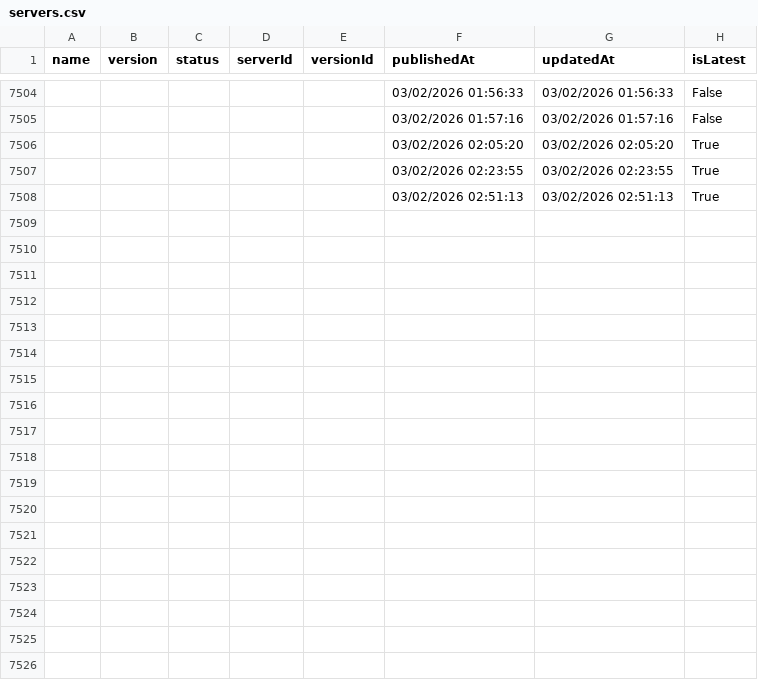
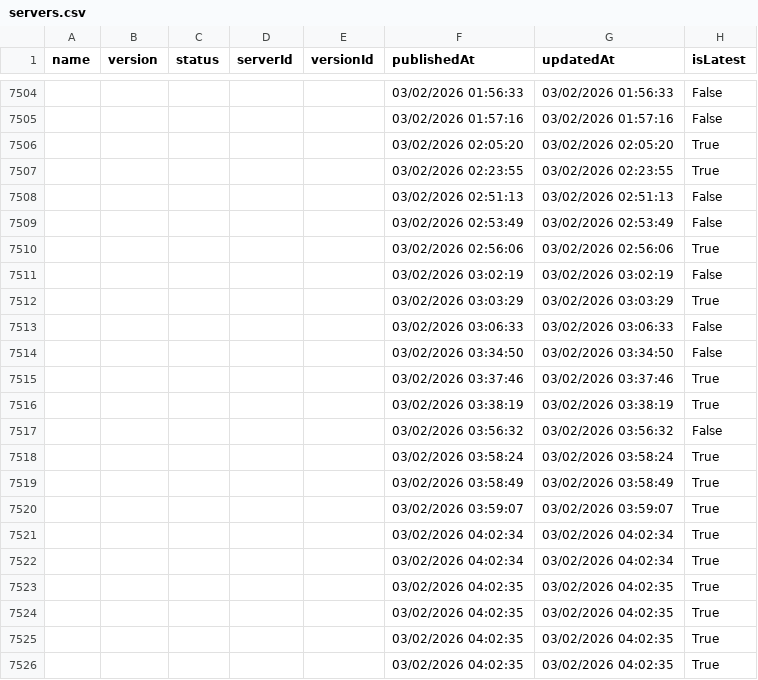
Before and after one commit to joelverhagen/mcp-insights, a CSV file: servers.csv, drawn as a sheet; only a part is shown, gaps mark what is left out; the diff covers the shown part only.

```diff
--- a/servers.csv
+++ b/servers.csv
@@ -7507,2 +7507,20 @@
 ,,,,,"03/02/2026 02:23:55","03/02/2026 02:23:55","True"
-,,,,,"03/02/2026 02:51:13","03/02/2026 02:51:13","True"
+,,,,,"03/02/2026 02:51:13","03/02/2026 02:51:13","False"
+,,,,,"03/02/2026 02:53:49","03/02/2026 02:53:49","False"
+,,,,,"03/02/2026 02:56:06","03/02/2026 02:56:06","True"
+,,,,,"03/02/2026 03:02:19","03/02/2026 03:02:19","False"
+,,,,,"03/02/2026 03:03:29","03/02/2026 03:03:29","True"
+,,,,,"03/02/2026 03:06:33","03/02/2026 03:06:33","False"
+,,,,,"03/02/2026 03:34:50","03/02/2026 03:34:50","False"
+,,,,,"03/02/2026 03:37:46","03/02/2026 03:37:46","True"
+,,,,,"03/02/2026 03:38:19","03/02/2026 03:38:19","True"
+,,,,,"03/02/2026 03:56:32","03/02/2026 03:56:32","False"
+,,,,,"03/02/2026 03:58:24","03/02/2026 03:58:24","True"
+,,,,,"03/02/2026 03:58:49","03/02/2026 03:58:49","True"
+,,,,,"03/02/2026 03:59:07","03/02/2026 03:59:07","True"
+,,,,,"03/02/2026 04:02:34","03/02/2026 04:02:34","True"
+,,,,,"03/02/2026 04:02:34","03/02/2026 04:02:34","True"
+,,,,,"03/02/2026 04:02:35","03/02/2026 04:02:35","True"
+,,,,,"03/02/2026 04:02:35","03/02/2026 04:02:35","True"
+,,,,,"03/02/2026 04:02:35","03/02/2026 04:02:35","True"
+,,,,,"03/02/2026 04:02:35","03/02/2026 04:02:35","True"
```
Also changed, not shown: 11 added rows and 6 edited cells elsewhere in this file, 3 other files.
